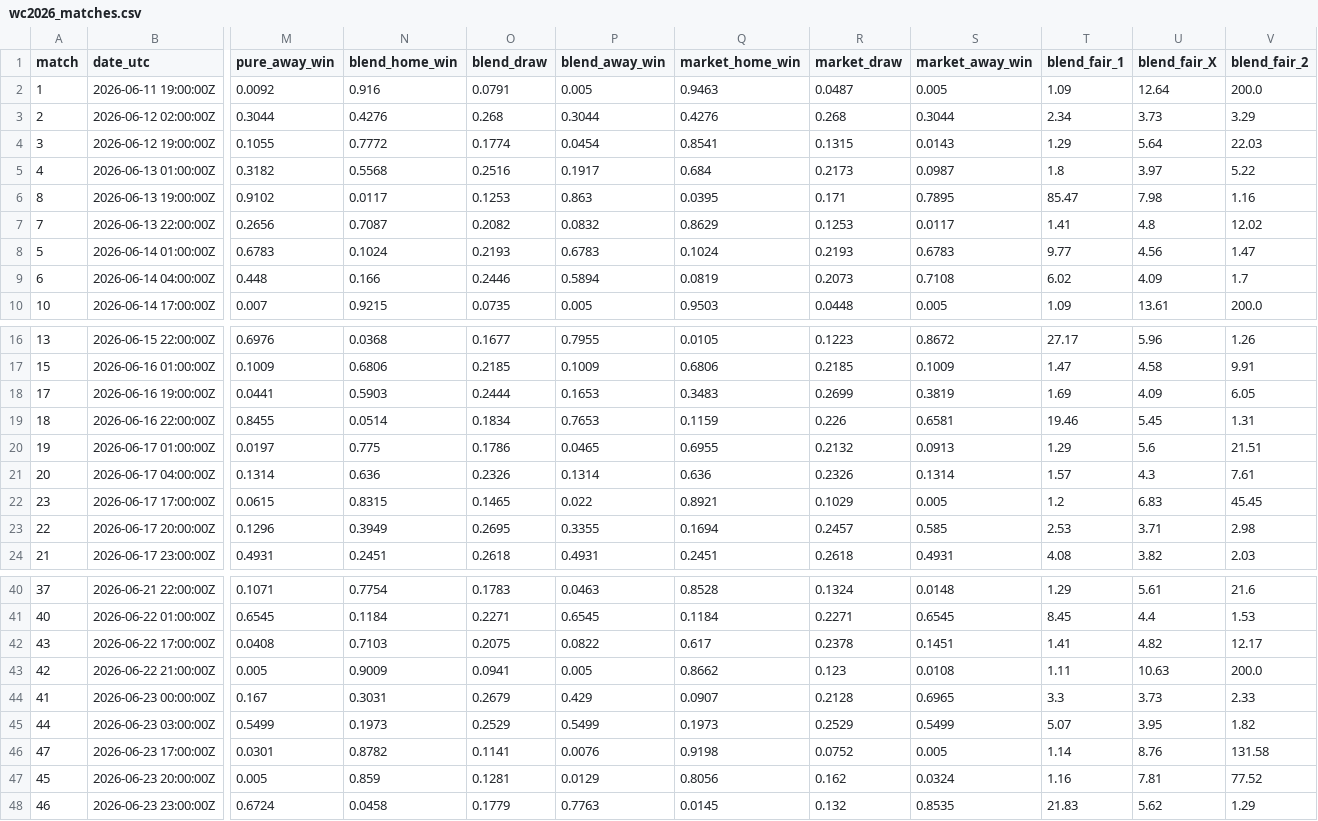
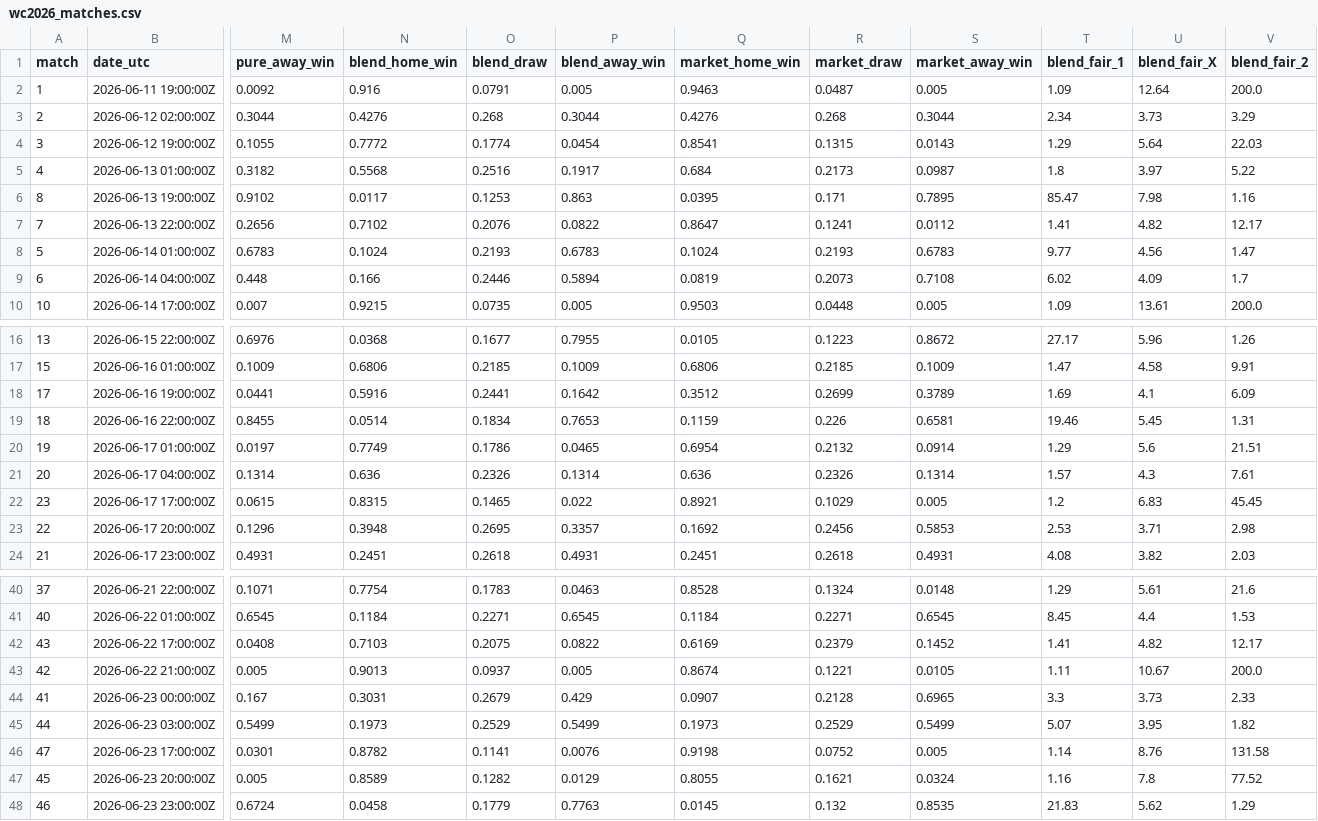
Before and after one commit to WildCamelHyperMedia/wc2026-model, a CSV file: wc2026_matches.csv, drawn as a sheet; only a part is shown, gaps mark what is left out; the diff covers the shown part only; the diff names each change by its address in the sheet, - before the commit and + after, or states it on an @@ line.

```diff
--- a/wc2026_matches.csv
+++ b/wc2026_matches.csv
-N7 (blend_home_win): 0.7087
+N7 (blend_home_win): 0.7102
-O7 (blend_draw): 0.2082
+O7 (blend_draw): 0.2076
-P7 (blend_away_win): 0.0832
+P7 (blend_away_win): 0.0822
-Q7 (market_home_win): 0.8629
+Q7 (market_home_win): 0.8647
-R7 (market_draw): 0.1253
+R7 (market_draw): 0.1241
-S7 (market_away_win): 0.0117
+S7 (market_away_win): 0.0112
-U7 (blend_fair_X): 4.8
+U7 (blend_fair_X): 4.82
-V7 (blend_fair_2): 12.02
+V7 (blend_fair_2): 12.17
-N18 (blend_home_win): 0.5903
+N18 (blend_home_win): 0.5916
-O18 (blend_draw): 0.2444
+O18 (blend_draw): 0.2441
-P18 (blend_away_win): 0.1653
+P18 (blend_away_win): 0.1642
-Q18 (market_home_win): 0.3483
+Q18 (market_home_win): 0.3512
-S18 (market_away_win): 0.3819
+S18 (market_away_win): 0.3789
-U18 (blend_fair_X): 4.09
+U18 (blend_fair_X): 4.1
-V18 (blend_fair_2): 6.05
+V18 (blend_fair_2): 6.09
-N20 (blend_home_win): 0.775
+N20 (blend_home_win): 0.7749
-Q20 (market_home_win): 0.6955
+Q20 (market_home_win): 0.6954
-S20 (market_away_win): 0.0913
+S20 (market_away_win): 0.0914
-N23 (blend_home_win): 0.3949
+N23 (blend_home_win): 0.3948
-P23 (blend_away_win): 0.3355
+P23 (blend_away_win): 0.3357
-Q23 (market_home_win): 0.1694
+Q23 (market_home_win): 0.1692
-R23 (market_draw): 0.2457
+R23 (market_draw): 0.2456
-S23 (market_away_win): 0.585
+S23 (market_away_win): 0.5853
-Q42 (market_home_win): 0.617
+Q42 (market_home_win): 0.6169
-R42 (market_draw): 0.2378
+R42 (market_draw): 0.2379
-S42 (market_away_win): 0.1451
+S42 (market_away_win): 0.1452
-N43 (blend_home_win): 0.9009
+N43 (blend_home_win): 0.9013
-O43 (blend_draw): 0.0941
+O43 (blend_draw): 0.0937
-Q43 (market_home_win): 0.8662
+Q43 (market_home_win): 0.8674
-R43 (market_draw): 0.123
+R43 (market_draw): 0.1221
-S43 (market_away_win): 0.0108
+S43 (market_away_win): 0.0105
-U43 (blend_fair_X): 10.63
+U43 (blend_fair_X): 10.67
-N47 (blend_home_win): 0.859
+N47 (blend_home_win): 0.8589
-O47 (blend_draw): 0.1281
+O47 (blend_draw): 0.1282
-Q47 (market_home_win): 0.8056
+Q47 (market_home_win): 0.8055
-R47 (market_draw): 0.162
+R47 (market_draw): 0.1621
-U47 (blend_fair_X): 7.81
+U47 (blend_fair_X): 7.8
```
Also changed, not shown: 30 edited cells elsewhere in this file, wc2026_results.csv, 7 other files.
